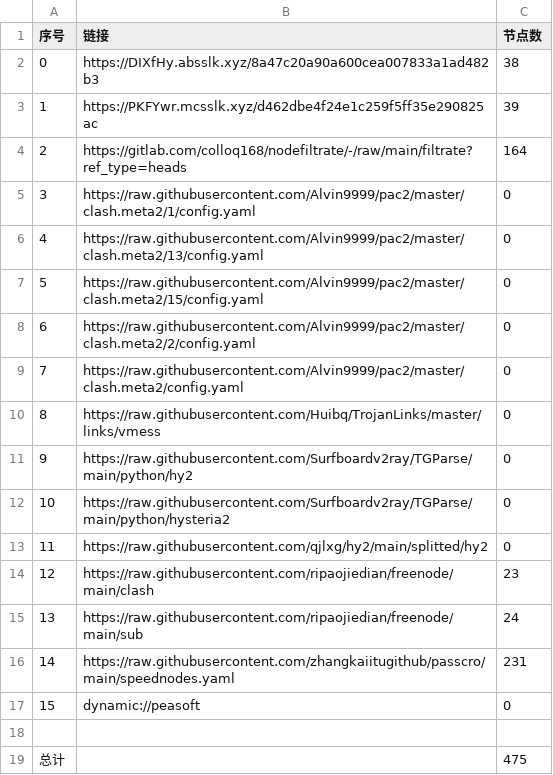
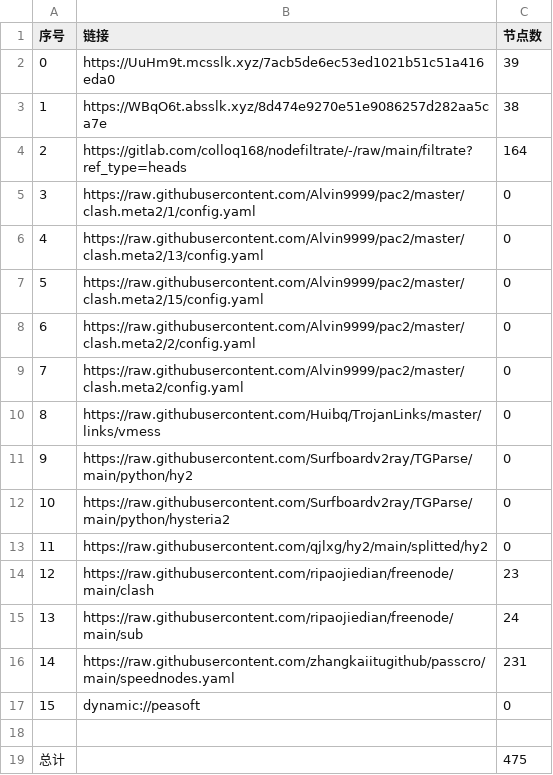
Before and after one commit to dreamMilk/AutoMergePublicNodes, a CSV file: list_result.csv, drawn as a sheet.

```diff
--- a/list_result.csv
+++ b/list_result.csv
@@ -1,4 +1,4 @@
 序号,链接,节点数
-0,https://DIXfHy.absslk.xyz/8a47c20a90a600cea007833a1ad482b3,38
-1,https://PKFYwr.mcsslk.xyz/d462dbe4f24e1c259f5ff35e290825ac,39
+0,https://UuHm9t.mcsslk.xyz/7acb5de6ec53ed1021b51c51a416eda0,39
+1,https://WBqO6t.absslk.xyz/8d474e9270e51e9086257d282aa5ca7e,38
 2,https://gitlab.com/colloq168/nodefiltrate/-/raw/main/filtrate?ref_type=heads,164
```
Also changed, not shown: 27 other files.
